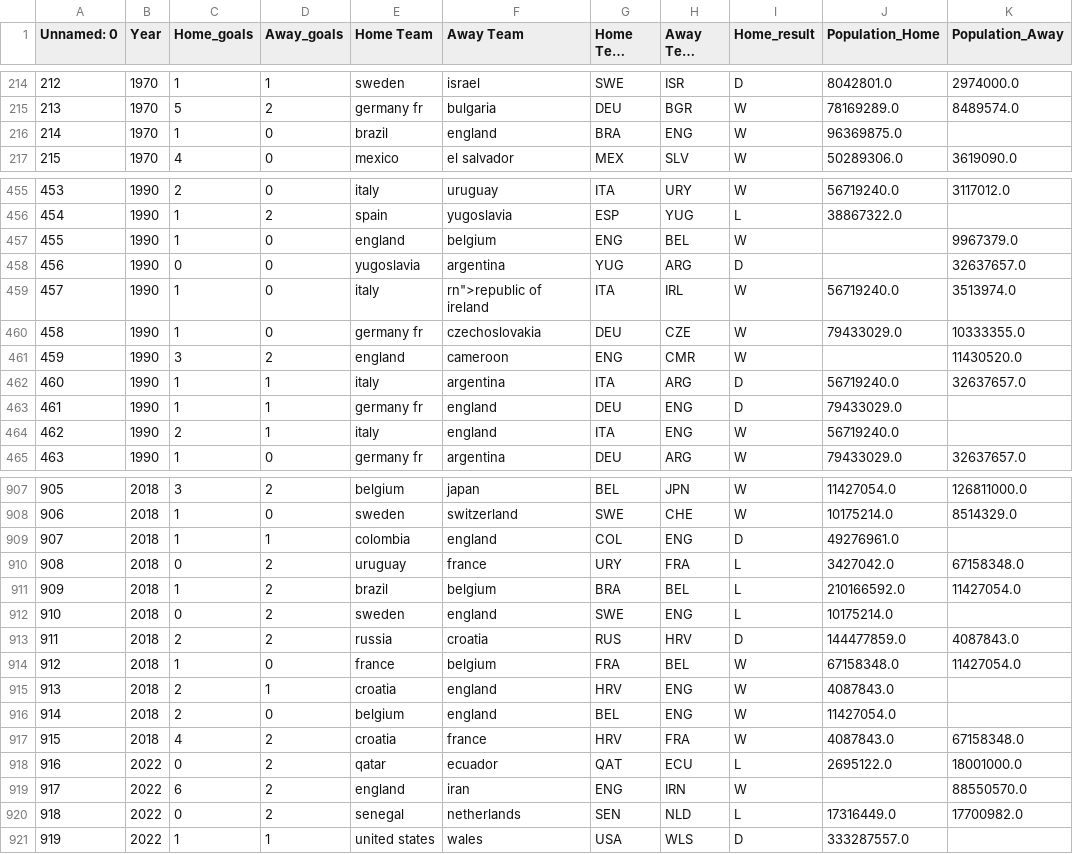
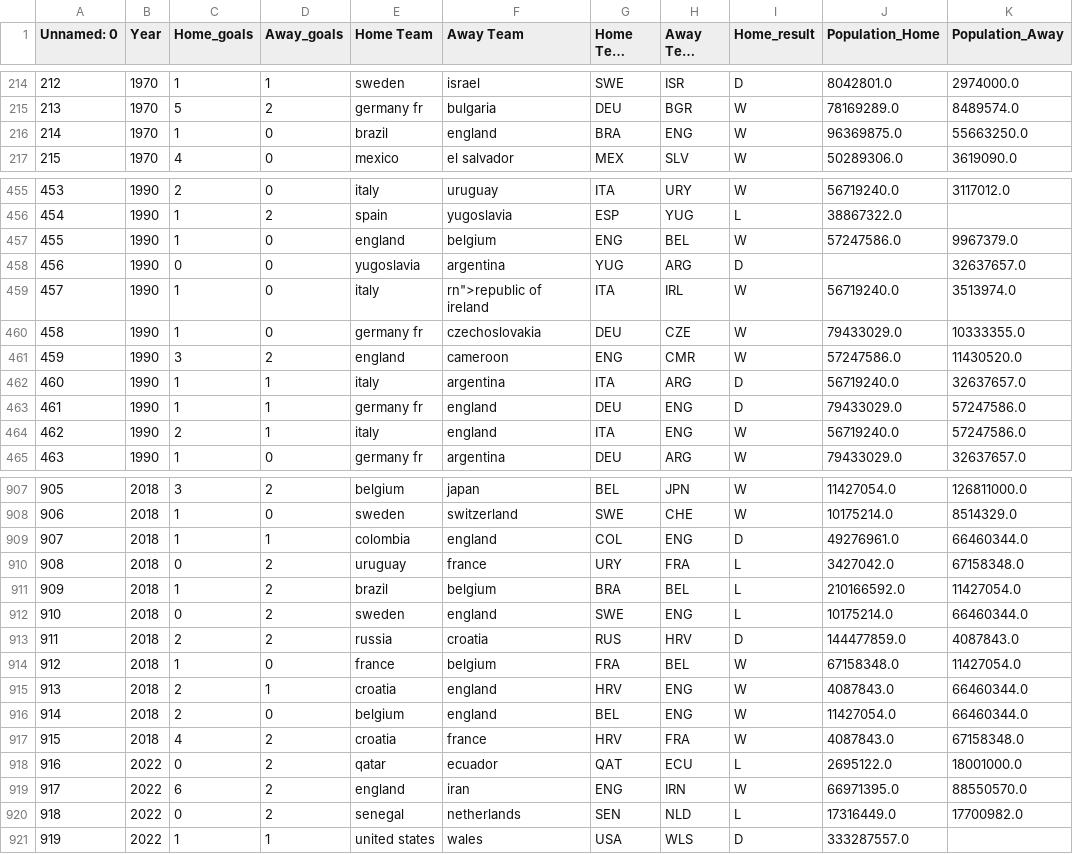
Before and after one commit to yozdmr/world_cup_prediction, a CSV file: mod-data/MatchPopulationData.csv, drawn as a sheet; only a part is shown, gaps mark what is left out; long unchanged cells end in …; the diff covers the shown part only; the diff names each change by its address in the sheet, - before the commit and + after, or states it on an @@ line.

```diff
--- a/mod-data/MatchPopulationData.csv
+++ b/mod-data/MatchPopulationData.csv
-K216 (Population_Away): (empty)
+K216 (Population_Away): 55663250.0
-J457 (Population_Home): (empty)
+J457 (Population_Home): 57247586.0
-J461 (Population_Home): (empty)
+J461 (Population_Home): 57247586.0
-K463:K464 (Population_Away): (empty)
+K463:K464 (Population_Away): 57247586.0
-K909 (Population_Away): (empty)
+K909 (Population_Away): 66460344.0
-K912 (Population_Away): (empty)
+K912 (Population_Away): 66460344.0
-K915:K916 (Population_Away): (empty)
+K915:K916 (Population_Away): 66460344.0
-J919 (Population_Home): (empty)
+J919 (Population_Home): 66971395.0
```
Also changed, not shown: 54 edited cells elsewhere in this file.
